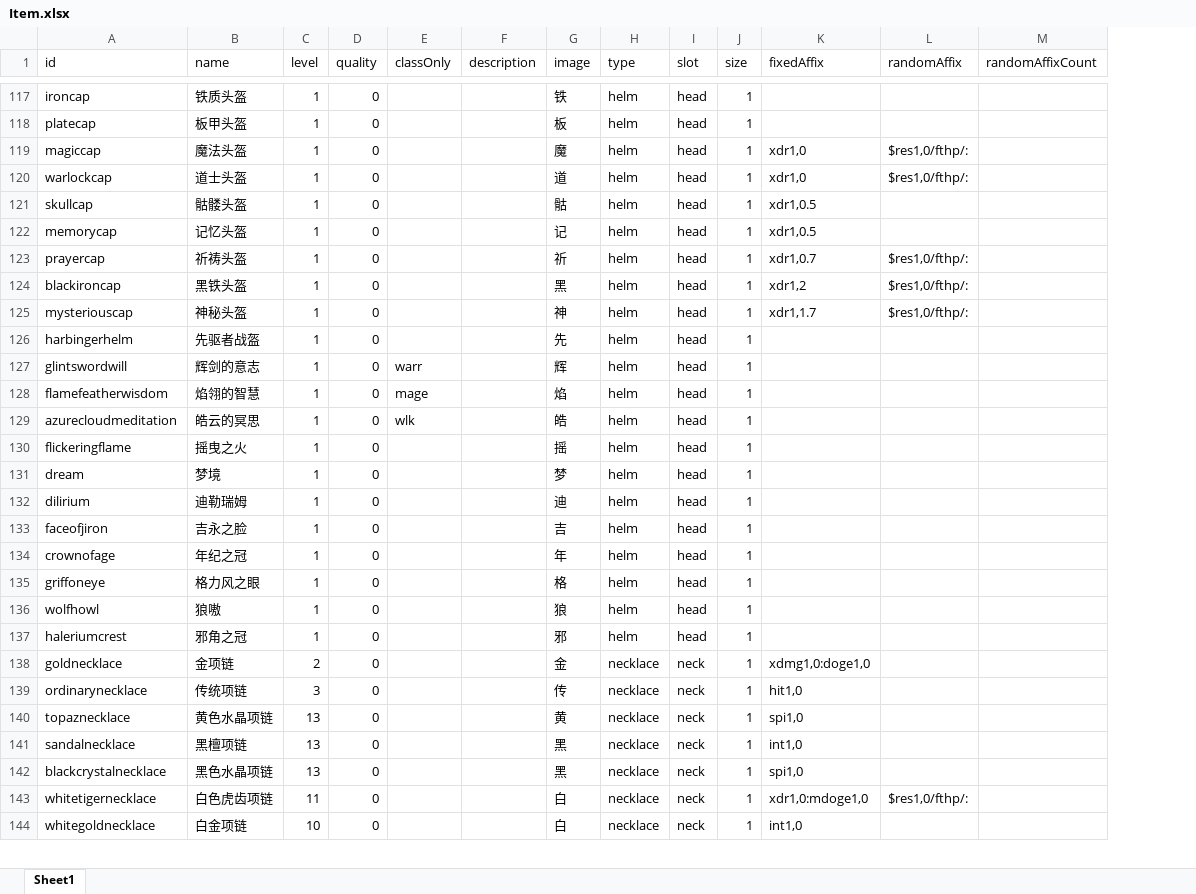
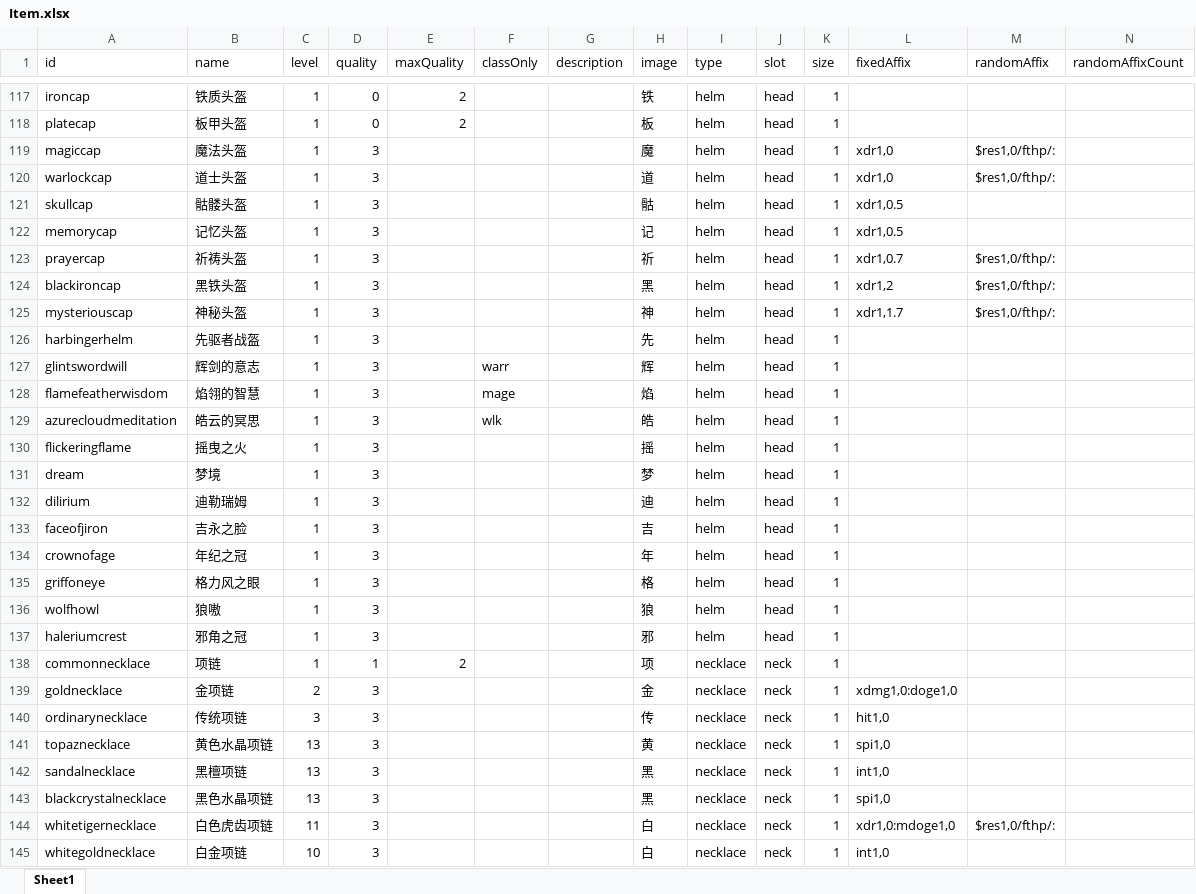
Before and after one commit to yatyricky/gvbasic-mir-remaster, an Excel workbook: configs/Item.xlsx, sheet Sheet1, drawn as a sheet; only a part is shown, gaps mark what is left out; values as stored, in another font and other column widths than the file's, no borders; conditional formats not drawn; addresses are those after the commit; rows hold the shown columns only; the diff covers the shown part only; the diff names each change by its address in the sheet, - before the commit and + after, or states it on an @@ line.

```diff
--- a/configs/Item.xlsx (sheet Sheet1)
+++ b/configs/Item.xlsx (sheet Sheet1)
+column E (maxQuality), rows 117-118: 2 | 2
-D119:D137 (quality): 0
+D119:D137 (quality): 3
+row 138: commonnecklace | 项链 | 1 | 1 | 2 |  |  | 项 | necklace | neck | 1
-D139:D145 (quality): 0
+D139:D145 (quality): 3
```
Also changed, not shown: 2 added rows, 1 removed row and 218 edited cells elsewhere in this sheet, formulas that keep their value, configs/Affix.xlsx, 9 other files.
